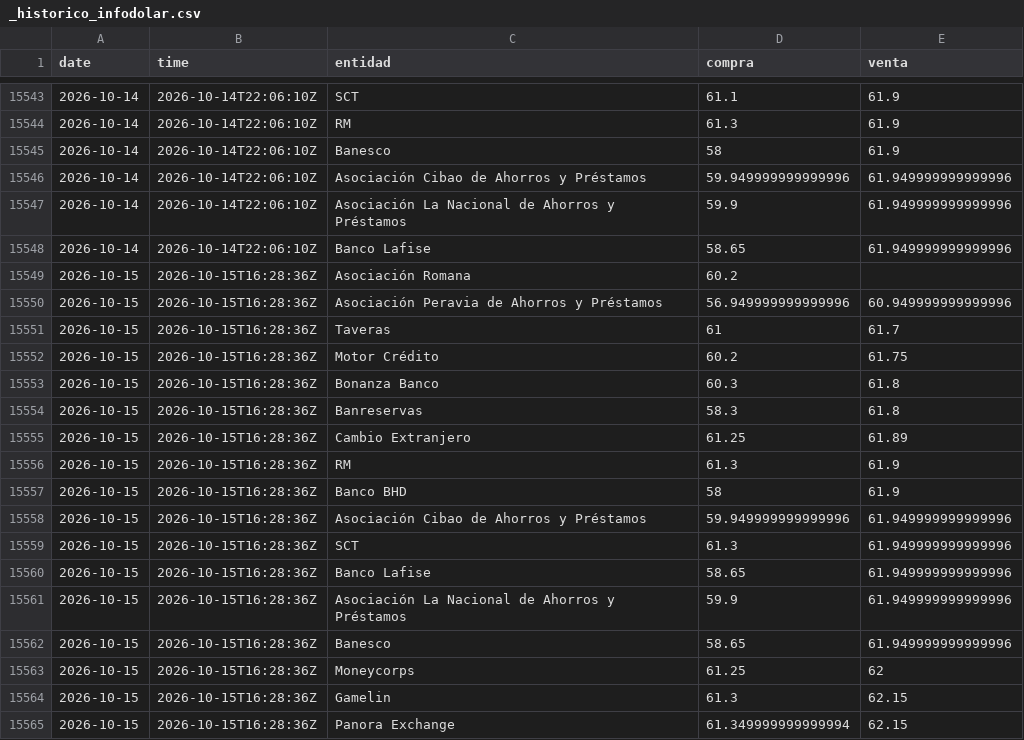
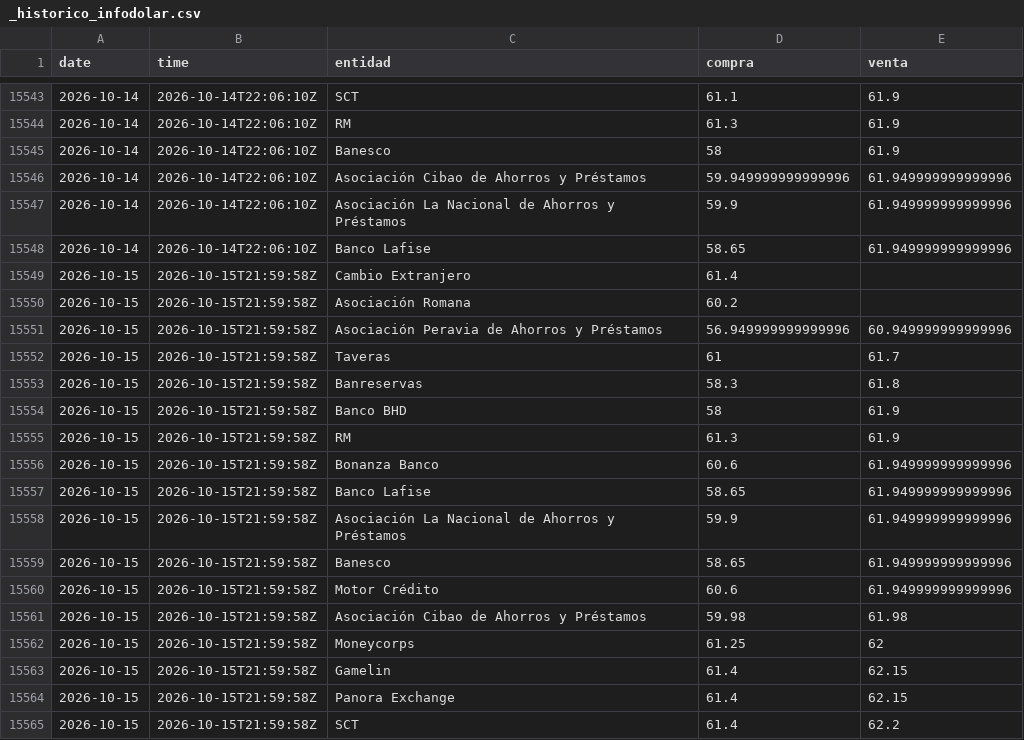
Before and after one commit to emilarmando03/webscraping-tc2, a CSV file: data/infodolar/_historico_infodolar.csv, drawn as a sheet; only a part is shown, gaps mark what is left out.

```diff
--- a/data/infodolar/_historico_infodolar.csv
+++ b/data/infodolar/_historico_infodolar.csv
@@ -15548,18 +15548,18 @@ date,time,entidad,compra,venta
 2026-10-14,2026-10-14T22:06:10Z,Banco Lafise,58.65,61.949999999999996
-2026-10-15,2026-10-15T16:28:36Z,Asociación Romana,60.2,
-2026-10-15,2026-10-15T16:28:36Z,Asociación Peravia de Ahorros y Préstamos,56.949999999999996,60.949999999999996
-2026-10-15,2026-10-15T16:28:36Z,Taveras,61,61.7
-2026-10-15,2026-10-15T16:28:36Z,Motor Crédito,60.2,61.75
-2026-10-15,2026-10-15T16:28:36Z,Bonanza Banco,60.3,61.8
-2026-10-15,2026-10-15T16:28:36Z,Banreservas,58.3,61.8
-2026-10-15,2026-10-15T16:28:36Z,Cambio Extranjero,61.25,61.89
-2026-10-15,2026-10-15T16:28:36Z,RM,61.3,61.9
-2026-10-15,2026-10-15T16:28:36Z,Banco BHD,58,61.9
-2026-10-15,2026-10-15T16:28:36Z,Asociación Cibao de Ahorros y Préstamos,59.949999999999996,61.949999999999996
-2026-10-15,2026-10-15T16:28:36Z,SCT,61.3,61.949999999999996
-2026-10-15,2026-10-15T16:28:36Z,Banco Lafise,58.65,61.949999999999996
-2026-10-15,2026-10-15T16:28:36Z,Asociación La Nacional de Ahorros y Préstamos,59.9,61.949999999999996
-2026-10-15,2026-10-15T16:28:36Z,Banesco,58.65,61.949999999999996
-2026-10-15,2026-10-15T16:28:36Z,Moneycorps,61.25,62
-2026-10-15,2026-10-15T16:28:36Z,Gamelin,61.3,62.15
-2026-10-15,2026-10-15T16:28:36Z,Panora Exchange,61.349999999999994,62.15
+2026-10-15,2026-10-15T21:59:58Z,Cambio Extranjero,61.4,
+2026-10-15,2026-10-15T21:59:58Z,Asociación Romana,60.2,
+2026-10-15,2026-10-15T21:59:58Z,Asociación Peravia de Ahorros y Préstamos,56.949999999999996,60.949999999999996
+2026-10-15,2026-10-15T21:59:58Z,Taveras,61,61.7
+2026-10-15,2026-10-15T21:59:58Z,Banreservas,58.3,61.8
+2026-10-15,2026-10-15T21:59:58Z,Banco BHD,58,61.9
+2026-10-15,2026-10-15T21:59:58Z,RM,61.3,61.9
+2026-10-15,2026-10-15T21:59:58Z,Bonanza Banco,60.6,61.949999999999996
+2026-10-15,2026-10-15T21:59:58Z,Banco Lafise,58.65,61.949999999999996
+2026-10-15,2026-10-15T21:59:58Z,Asociación La Nacional de Ahorros y Préstamos,59.9,61.949999999999996
+2026-10-15,2026-10-15T21:59:58Z,Banesco,58.65,61.949999999999996
+2026-10-15,2026-10-15T21:59:58Z,Motor Crédito,60.6,61.949999999999996
+2026-10-15,2026-10-15T21:59:58Z,Asociación Cibao de Ahorros y Préstamos,59.98,61.98
+2026-10-15,2026-10-15T21:59:58Z,Moneycorps,61.25,62
+2026-10-15,2026-10-15T21:59:58Z,Gamelin,61.4,62.15
+2026-10-15,2026-10-15T21:59:58Z,Panora Exchange,61.4,62.15
+2026-10-15,2026-10-15T21:59:58Z,SCT,61.4,62.2
```
Also changed, not shown: data/infodolar/csv/2026-10-15.csv, 4 other files.
